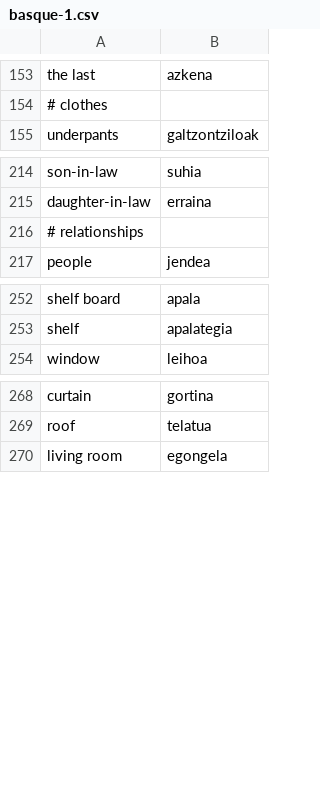
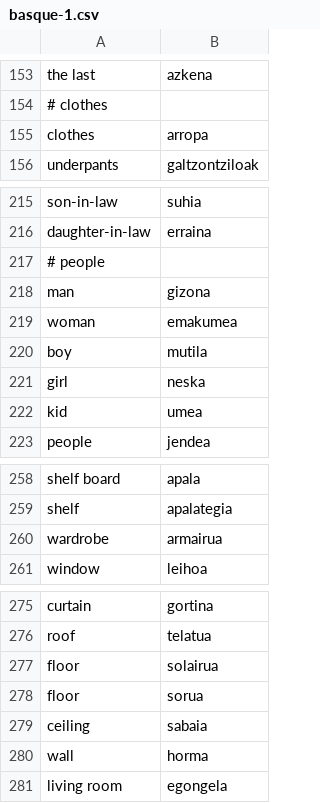
Before and after one commit to kayhide/wordpaper, a CSV file: data/basque-1.csv, drawn as a sheet; only a part is shown, gaps mark what is left out.

Commit message:
Update basque data

```diff
--- a/data/basque-1.csv
+++ b/data/basque-1.csv
@@ -154,2 +154,3 @@ the last, azkena
 # clothes
+clothes, arropa
 underpants, galtzontziloak
@@ -215,3 +216,8 @@ son-in-law, suhia
 daughter-in-law, erraina
-# relationships
+# people
+man, gizona
+woman, emakumea
+boy, mutila
+girl, neska
+kid, umea
 people, jendea
@@ -253,2 +259,3 @@ shelf board, apala
 shelf, apalategia
+wardrobe, armairua
 window, leihoa
@@ -269,2 +276,6 @@ curtain, gortina
 roof, telatua
+floor, solairua
+floor, sorua
+ceiling, sabaia
+wall, horma
 living room, egongela
```
